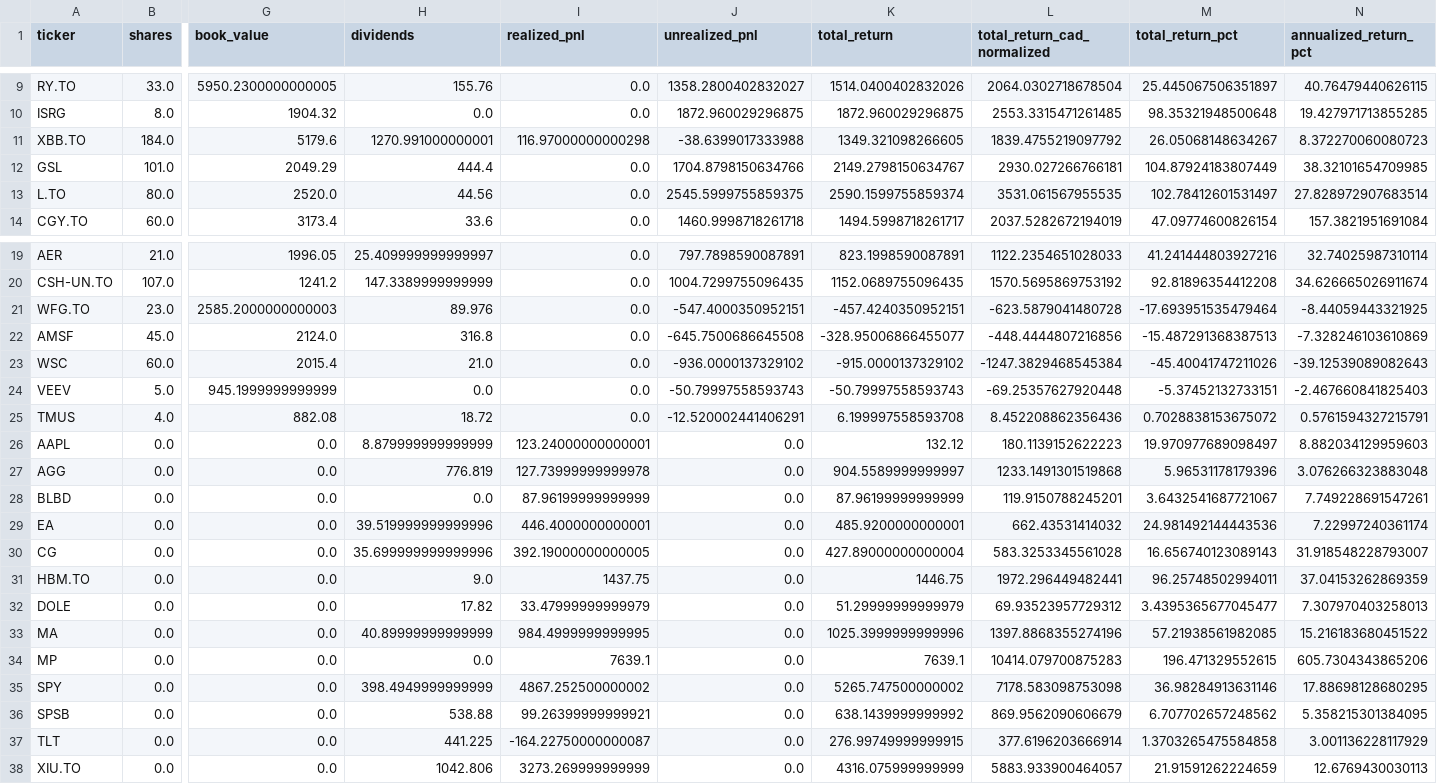
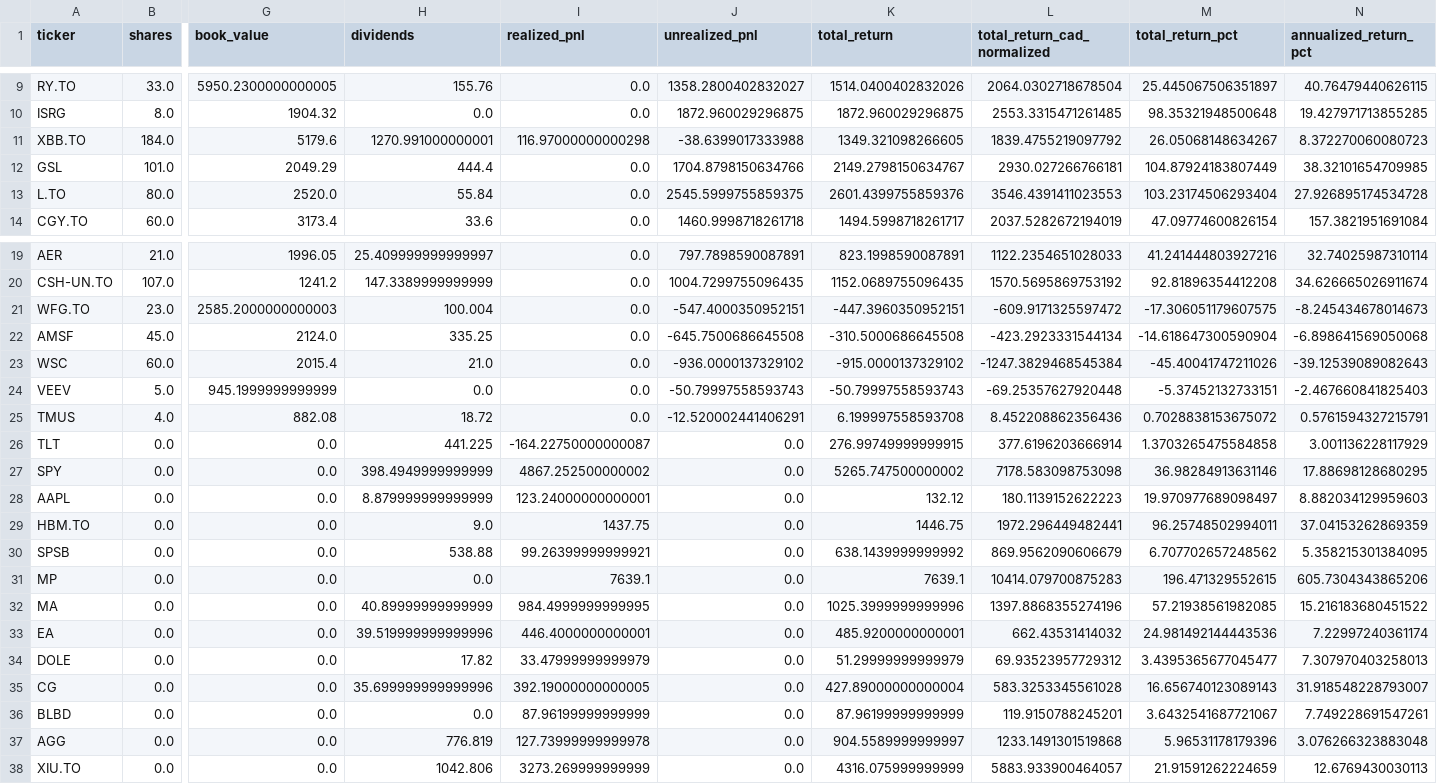
Before and after one commit to DFIC-Quant-Fund/Fund-Monitor, a CSV file: data/core/output/holdings.csv, drawn as a sheet; only a part is shown, gaps mark what is left out; the diff names each change by its address in the sheet, - before the commit and + after, or states it on an @@ line.

```diff
--- a/data/core/output/holdings.csv
+++ b/data/core/output/holdings.csv
-H13 (dividends): 44.56
+H13 (dividends): 55.84
-K13 (total_return): 2590.1599755859374
+K13 (total_return): 2601.4399755859376
-L13 (total_return_cad_normalized): 3531.061567955535
+L13 (total_return_cad_normalized): 3546.4391411023553
-M13 (total_return_pct): 102.78412601531497
+M13 (total_return_pct): 103.23174506293404
-N13 (annualized_return_pct): 27.828972907683514
+N13 (annualized_return_pct): 27.926895174534728
-H21 (dividends): 89.976
+H21 (dividends): 100.004
-K21 (total_return): -457.4240350952151
+K21 (total_return): -447.3960350952151
-L21 (total_return_cad_normalized): -623.5879041480728
+L21 (total_return_cad_normalized): -609.9171325597472
-M21 (total_return_pct): -17.693951535479464
+M21 (total_return_pct): -17.306051179607575
-N21 (annualized_return_pct): -8.44059443321925
+N21 (annualized_return_pct): -8.245434678014673
-H22 (dividends): 316.8
+H22 (dividends): 335.25
-K22 (total_return): -328.95006866455077
+K22 (total_return): -310.5000686645508
-L22 (total_return_cad_normalized): -448.4444807216856
+L22 (total_return_cad_normalized): -423.2923331544134
-M22 (total_return_pct): -15.487291368387513
+M22 (total_return_pct): -14.618647300590904
-N22 (annualized_return_pct): -7.328246103610869
+N22 (annualized_return_pct): -6.898641569050068
@@ row 37 moved to row 26: TLT @@
@@ row 35 moved to row 27: SPY @@
@@ row 31 moved to row 29: HBM.TO @@
@@ row 36 moved to row 30: SPSB @@
@@ row 34 moved to row 31: MP @@
@@ row 33 moved to row 32: MA @@
@@ row 29 moved to row 33: EA @@
@@ row 32 moved to row 34: DOLE @@
@@ row 30 moved to row 35: CG @@
@@ row 28 moved to row 36: BLBD @@
```
Also changed, not shown: data/core/output/cash.csv, data/core/output/portfolio_total.csv, 5 other files.
